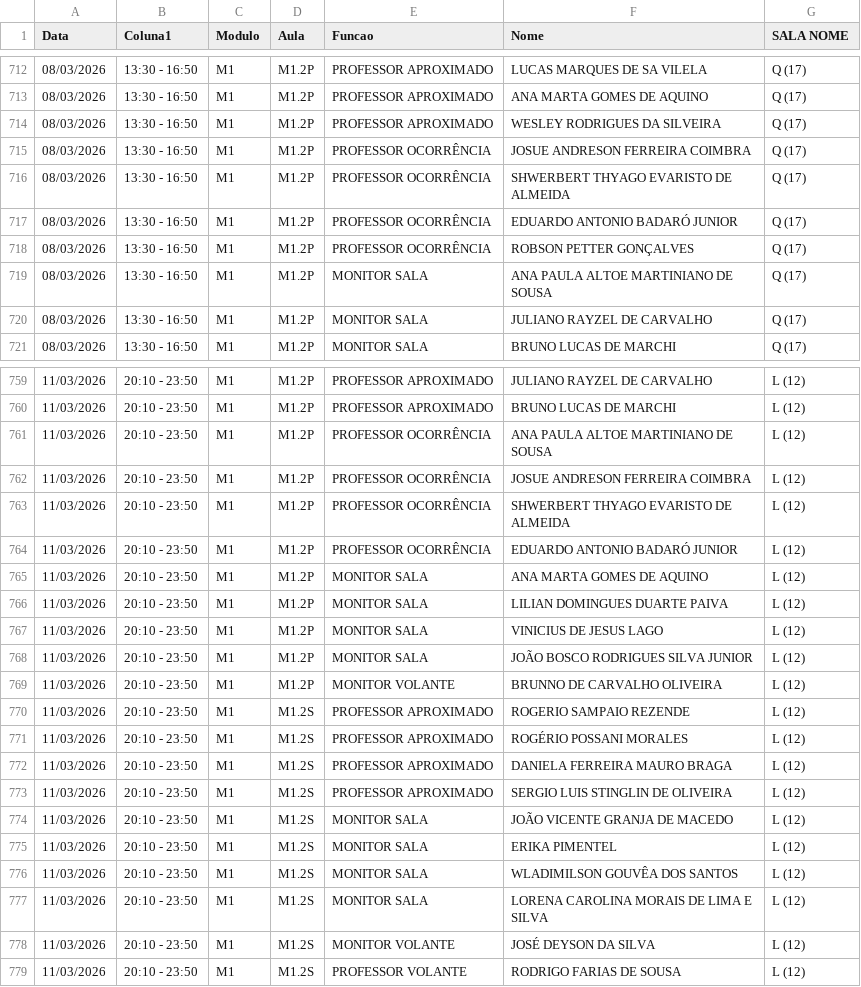
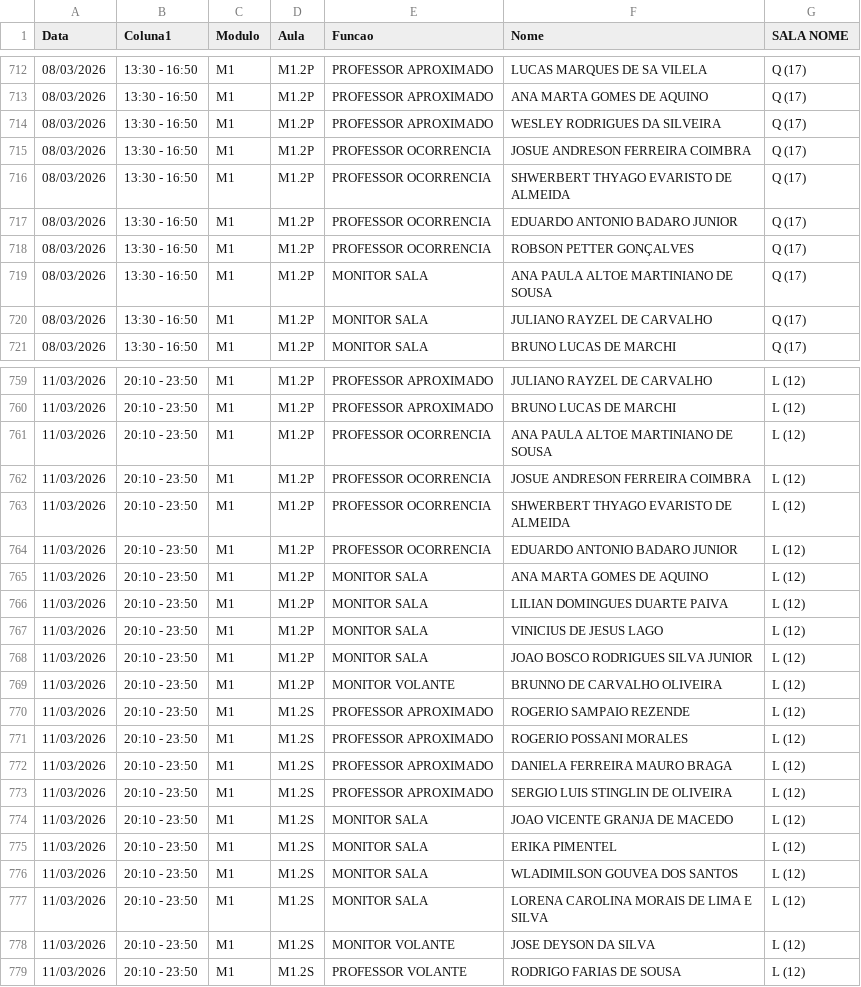
Before and after one commit to marcelmfpm-ai/painel-professores-2, a CSV file: escalas.csv, drawn as a sheet; only a part is shown, gaps mark what is left out; the diff covers the shown part only.

```diff
--- a/escalas.csv
+++ b/escalas.csv
@@ -714,6 +714,6 @@ Data;Coluna1;Modulo;Aula;Funcao;Nome;SALA NOME
 08/03/2026;13:30 - 16:50;M1;M1.2P;PROFESSOR APROXIMADO;WESLEY RODRIGUES DA SILVEIRA;Q (17)
-08/03/2026;13:30 - 16:50;M1;M1.2P;PROFESSOR OCORRÊNCIA;JOSUE ANDRESON FERREIRA COIMBRA;Q (17)
-08/03/2026;13:30 - 16:50;M1;M1.2P;PROFESSOR OCORRÊNCIA;SHWERBERT THYAGO EVARISTO DE ALMEIDA;Q (17)
-08/03/2026;13:30 - 16:50;M1;M1.2P;PROFESSOR OCORRÊNCIA;EDUARDO ANTONIO BADARÓ JUNIOR;Q (17)
-08/03/2026;13:30 - 16:50;M1;M1.2P;PROFESSOR OCORRÊNCIA;ROBSON PETTER GONÇALVES;Q (17)
+08/03/2026;13:30 - 16:50;M1;M1.2P;PROFESSOR OCORRENCIA;JOSUE ANDRESON FERREIRA COIMBRA;Q (17)
+08/03/2026;13:30 - 16:50;M1;M1.2P;PROFESSOR OCORRENCIA;SHWERBERT THYAGO EVARISTO DE ALMEIDA;Q (17)
+08/03/2026;13:30 - 16:50;M1;M1.2P;PROFESSOR OCORRENCIA;EDUARDO ANTONIO BADARO JUNIOR;Q (17)
+08/03/2026;13:30 - 16:50;M1;M1.2P;PROFESSOR OCORRENCIA;ROBSON PETTER GONÇALVES;Q (17)
 08/03/2026;13:30 - 16:50;M1;M1.2P;MONITOR SALA;ANA PAULA ALTOE MARTINIANO DE SOUSA;Q (17)
@@ -760,6 +760,6 @@ Data;Coluna1;Modulo;Aula;Funcao;Nome;SALA NOME
 11/03/2026;20:10 - 23:50;M1;M1.2P;PROFESSOR APROXIMADO;BRUNO LUCAS DE MARCHI;L (12)
-11/03/2026;20:10 - 23:50;M1;M1.2P;PROFESSOR OCORRÊNCIA;ANA PAULA ALTOE MARTINIANO DE SOUSA;L (12)
-11/03/2026;20:10 - 23:50;M1;M1.2P;PROFESSOR OCORRÊNCIA;JOSUE ANDRESON FERREIRA COIMBRA;L (12)
-11/03/2026;20:10 - 23:50;M1;M1.2P;PROFESSOR OCORRÊNCIA;SHWERBERT THYAGO EVARISTO DE ALMEIDA;L (12)
-11/03/2026;20:10 - 23:50;M1;M1.2P;PROFESSOR OCORRÊNCIA;EDUARDO ANTONIO BADARÓ JUNIOR;L (12)
+11/03/2026;20:10 - 23:50;M1;M1.2P;PROFESSOR OCORRENCIA;ANA PAULA ALTOE MARTINIANO DE SOUSA;L (12)
+11/03/2026;20:10 - 23:50;M1;M1.2P;PROFESSOR OCORRENCIA;JOSUE ANDRESON FERREIRA COIMBRA;L (12)
+11/03/2026;20:10 - 23:50;M1;M1.2P;PROFESSOR OCORRENCIA;SHWERBERT THYAGO EVARISTO DE ALMEIDA;L (12)
+11/03/2026;20:10 - 23:50;M1;M1.2P;PROFESSOR OCORRENCIA;EDUARDO ANTONIO BADARO JUNIOR;L (12)
 11/03/2026;20:10 - 23:50;M1;M1.2P;MONITOR SALA;ANA MARTA GOMES DE AQUINO;L (12)
@@ -767,13 +767,13 @@ Data;Coluna1;Modulo;Aula;Funcao;Nome;SALA NOME
 11/03/2026;20:10 - 23:50;M1;M1.2P;MONITOR SALA;VINICIUS DE JESUS LAGO;L (12)
-11/03/2026;20:10 - 23:50;M1;M1.2P;MONITOR SALA;JOÃO BOSCO RODRIGUES SILVA JUNIOR;L (12)
+11/03/2026;20:10 - 23:50;M1;M1.2P;MONITOR SALA;JOAO BOSCO RODRIGUES SILVA JUNIOR;L (12)
 11/03/2026;20:10 - 23:50;M1;M1.2P;MONITOR VOLANTE;BRUNNO DE CARVALHO OLIVEIRA;L (12)
 11/03/2026;20:10 - 23:50;M1;M1.2S;PROFESSOR APROXIMADO;ROGERIO SAMPAIO REZENDE;L (12)
-11/03/2026;20:10 - 23:50;M1;M1.2S;PROFESSOR APROXIMADO;ROGÉRIO POSSANI MORALES;L (12)
+11/03/2026;20:10 - 23:50;M1;M1.2S;PROFESSOR APROXIMADO;ROGERIO POSSANI MORALES;L (12)
 11/03/2026;20:10 - 23:50;M1;M1.2S;PROFESSOR APROXIMADO;DANIELA FERREIRA MAURO BRAGA;L (12)
 11/03/2026;20:10 - 23:50;M1;M1.2S;PROFESSOR APROXIMADO;SERGIO LUIS STINGLIN DE OLIVEIRA;L (12)
-11/03/2026;20:10 - 23:50;M1;M1.2S;MONITOR SALA;JOÃO VICENTE GRANJA DE MACEDO;L (12)
+11/03/2026;20:10 - 23:50;M1;M1.2S;MONITOR SALA;JOAO VICENTE GRANJA DE MACEDO;L (12)
 11/03/2026;20:10 - 23:50;M1;M1.2S;MONITOR SALA;ERIKA PIMENTEL;L (12)
-11/03/2026;20:10 - 23:50;M1;M1.2S;MONITOR SALA;WLADIMILSON GOUVÊA DOS SANTOS;L (12)
+11/03/2026;20:10 - 23:50;M1;M1.2S;MONITOR SALA;WLADIMILSON GOUVEA DOS SANTOS;L (12)
 11/03/2026;20:10 - 23:50;M1;M1.2S;MONITOR SALA;LORENA CAROLINA MORAIS DE LIMA E SILVA;L (12)
-11/03/2026;20:10 - 23:50;M1;M1.2S;MONITOR VOLANTE;JOSÉ DEYSON DA SILVA;L (12)
+11/03/2026;20:10 - 23:50;M1;M1.2S;MONITOR VOLANTE;JOSE DEYSON DA SILVA;L (12)
 11/03/2026;20:10 - 23:50;M1;M1.2S;PROFESSOR VOLANTE ;RODRIGO FARIAS DE SOUSA;L (12)
```
Also changed, not shown: 1 added row, 1 removed row and 11 edited cells elsewhere in this file.
